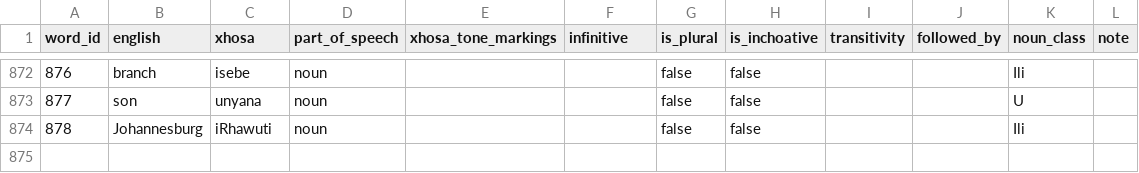
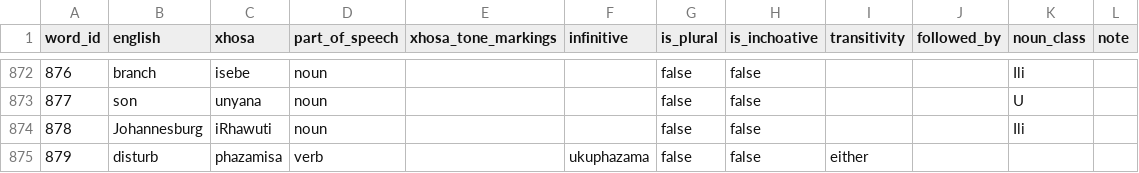
Before and after one commit to IsiXhosa-click/database, a CSV file: words.csv, drawn as a sheet; only a part is shown, gaps mark what is left out; the diff names each change by its address in the sheet, - before the commit and + after, or states it on an @@ line.

```diff
--- a/words.csv
+++ b/words.csv
+row 875: 879 | disturb | phazamisa | verb |  | ukuphazama | false | false | either
```
Also changed, not shown: examples.csv, user_attributions.csv.
